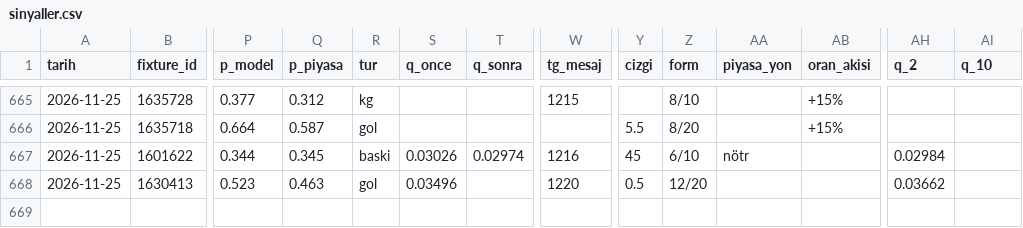
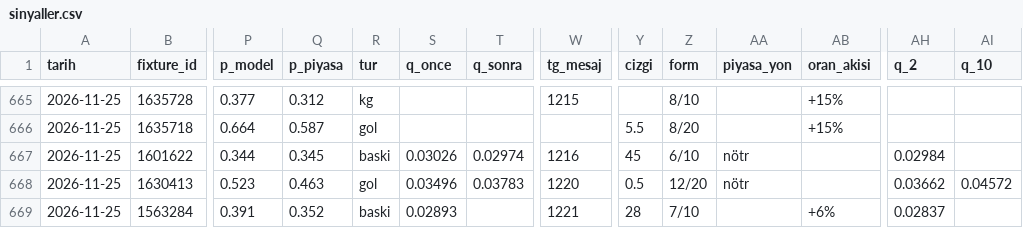
Before and after one commit to leaderofhorde1/Gol-Analizi, a CSV file: data/sinyaller.csv, drawn as a sheet; only a part is shown, gaps mark what is left out; rows hold the shown columns only; the diff names each change by its address in the sheet, - before the commit and + after, or states it on an @@ line.

```diff
--- a/data/sinyaller.csv
+++ b/data/sinyaller.csv
-T668 (q_sonra): (empty)
+T668 (q_sonra): 0.03783
-AA668 (piyasa_yon): (empty)
+AA668 (piyasa_yon): nötr
-AI668 (q_10): (empty)
+AI668 (q_10): 0.04572
+row 669: 2026-11-25 | 1563284 | 0.391 | 0.352 | baski | 0.02893 |  | 1221 | 28 | 7/10 |  | +6% | 0.02837
```
Also changed, not shown: 3 other files.
